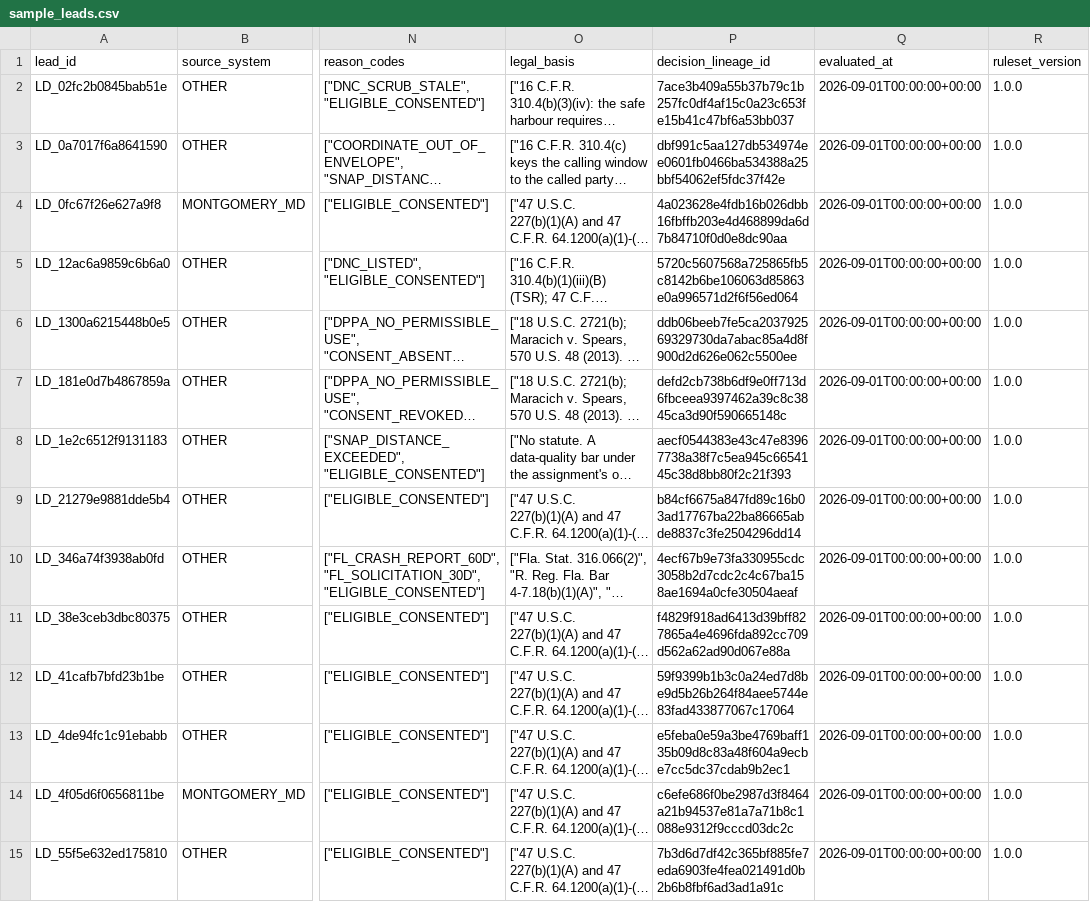
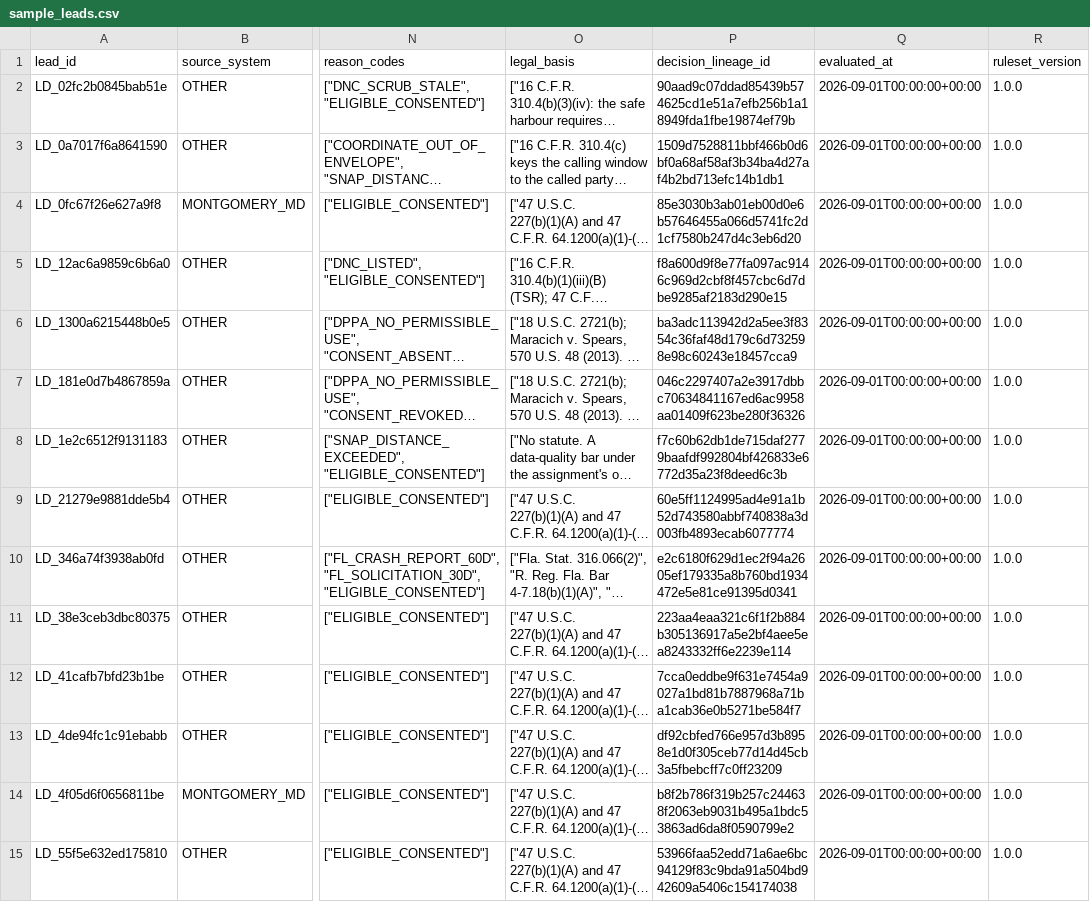
Before and after one commit to dev-sukhera/ravlco-data-engineering-assignment, a CSV file: output/sample_leads.csv, drawn as a sheet; only a part is shown, gaps mark what is left out; long unchanged cells end in …; the diff covers the shown part only; the diff names each change by its address in the sheet, - before the commit and + after, or states it on an @@ line.

```diff
--- a/output/sample_leads.csv
+++ b/output/sample_leads.csv
-P2 (decision_lineage_id): 7ace3b409a55b37b79c1b257fc0df4af15c0a23c653fe15b41c47bf6a53bb037
+P2 (decision_lineage_id): 90aad9c07ddad85439b574625cd1e51a7efb256b1a18949fda1fbe19874ef79b
-P3 (decision_lineage_id): dbf991c5aa127db534974ee0601fb0466ba534388a25bbf54062ef5fdc37f42e
+P3 (decision_lineage_id): 1509d7528811bbf466b0d6bf0a68af58af3b34ba4d27af4b2bd713efc14b1db1
-P4 (decision_lineage_id): 4a023628e4fdb16b026dbb16fbffb203e4d468899da6d7b84710f0d0e8dc90aa
+P4 (decision_lineage_id): 85e3030b3ab01eb00d0e6b57646455a066d5741fc2d1cf7580b247d4c3eb6d20
-P5 (decision_lineage_id): 5720c5607568a725865fb5c8142b6be106063d85863e0a996571d2f6f56ed064
+P5 (decision_lineage_id): f8a600d9f8e77fa097ac9146c969d2cbf8f457cbc6d7dbe9285af2183d290e15
-P6 (decision_lineage_id): ddb06beeb7fe5ca203792569329730da7abac85a4d8f900d2d626e062c5500ee
+P6 (decision_lineage_id): ba3adc113942d2a5ee3f8354c36faf48d179c6d732598e98c60243e18457cca9
-P7 (decision_lineage_id): defd2cb738b6df9e0ff713d6fbceea9397462a39c8c3845ca3d90f590665148c
+P7 (decision_lineage_id): 046c2297407a2e3917dbbc70634841167ed6ac9958aa01409f623be280f36326
-P8 (decision_lineage_id): aecf0544383e43c47e83967738a38f7c5ea945c6654145c38d8bb80f2c21f393
+P8 (decision_lineage_id): f7c60b62db1de715daf2779baafdf992804bf426833e6772d35a23f8deed6c3b
-P9 (decision_lineage_id): b84cf6675a847fd89c16b03ad17767ba22ba86665abde8837c3fe2504296dd14
+P9 (decision_lineage_id): 60e5ff1124995ad4e91a1b52d743580abbf740838a3d003fb4893ecab6077774
-P10 (decision_lineage_id): 4ecf67b9e73fa330955cdc3058b2d7cdc2c4c67ba158ae1694a0cfe30504aeaf
+P10 (decision_lineage_id): e2c6180f629d1ec2f94a2605ef179335a8b760bd1934472e5e81ce91395d0341
-P11 (decision_lineage_id): f4829f918ad6413d39bff827865a4e4696fda892cc709d562a62ad90d067e88a
+P11 (decision_lineage_id): 223aa4eaa321c6f1f2b884b305136917a5e2bf4aee5ea8243332ff6e2239e114
-P12 (decision_lineage_id): 59f9399b1b3c0a24ed7d8be9d5b26b264f84aee5744e83fad433877067c17064
+P12 (decision_lineage_id): 7cca0eddbe9f631e7454a9027a1bd81b7887968a71ba1cab36e0b5271be584f7
-P13 (decision_lineage_id): e5feba0e59a3be4769baff135b09d8c83a48f604a9ecbe7cc5dc37cdab9b2ec1
+P13 (decision_lineage_id): df92cbfed766e957d3b8958e1d0f305ceb77d14d45cb3a5fbebcff7c0ff23209
-P14 (decision_lineage_id): c6efe686f0be2987d3f8464a21b94537e81a7a71b8c1088e9312f9cccd03dc2c
+P14 (decision_lineage_id): b8f2b786f319b257c244638f2063eb9031b495a1bdc53863ad6da8f0590799e2
-P15 (decision_lineage_id): 7b3d6d7df42c365bf885fe7eda6903fe4fea021491d0b2b6b8fbf6ad3ad1a91c
+P15 (decision_lineage_id): 53966faa52edd71a6ae6bc94129f83c9bda91a504bd942609a5406c154174038
```
Also changed, not shown: 29 edited cells elsewhere in this file.
